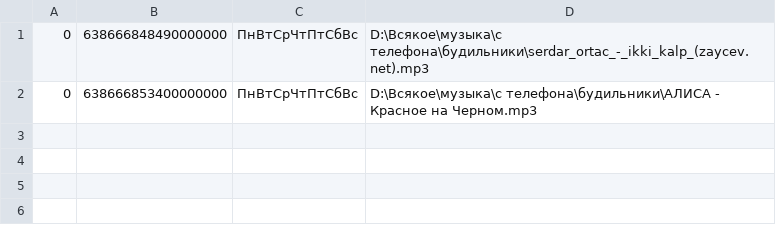
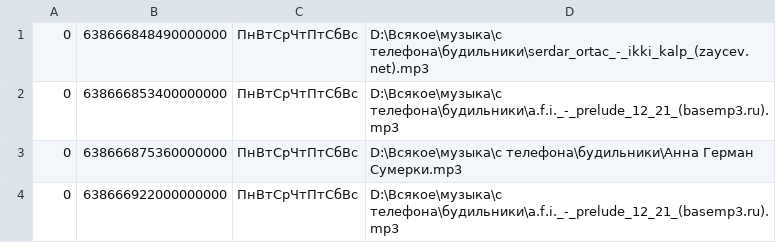
Before and after one commit to NataliaZhW/WindowsForms, a CSV file: Clock/Fonts/f2/alarms.csv, drawn as a sheet.

```diff
--- a/Clock/Fonts/f2/alarms.csv
+++ b/Clock/Fonts/f2/alarms.csv
@@ -1,2 +1,4 @@
 0,638666848490000000,ПнВтСрЧтПтСбВс,D:\Всякое\музыка\с телефона\будильники\serdar_ortac_-_ikki_kalp_(zaycev.net).mp3
-0,638666853400000000,ПнВтСрЧтПтСбВс,D:\Всякое\музыка\с телефона\будильники\АЛИСА - Красное на Черном.mp3
+0,638666853400000000,ПнВтСрЧтПтСбВс,D:\Всякое\музыка\с телефона\будильники\a.f.i._-_prelude_12_21_(basemp3.ru).mp3
+0,638666875360000000,ПнВтСрЧтПтСбВс,D:\Всякое\музыка\с телефона\будильники\Анна Герман Сумерки.mp3
+0,638666922000000000,ПнВтСрЧтПтСбВс,D:\Всякое\музыка\с телефона\будильники\a.f.i._-_prelude_12_21_(basemp3.ru).mp3
```
Also changed, not shown: 3 other files.
